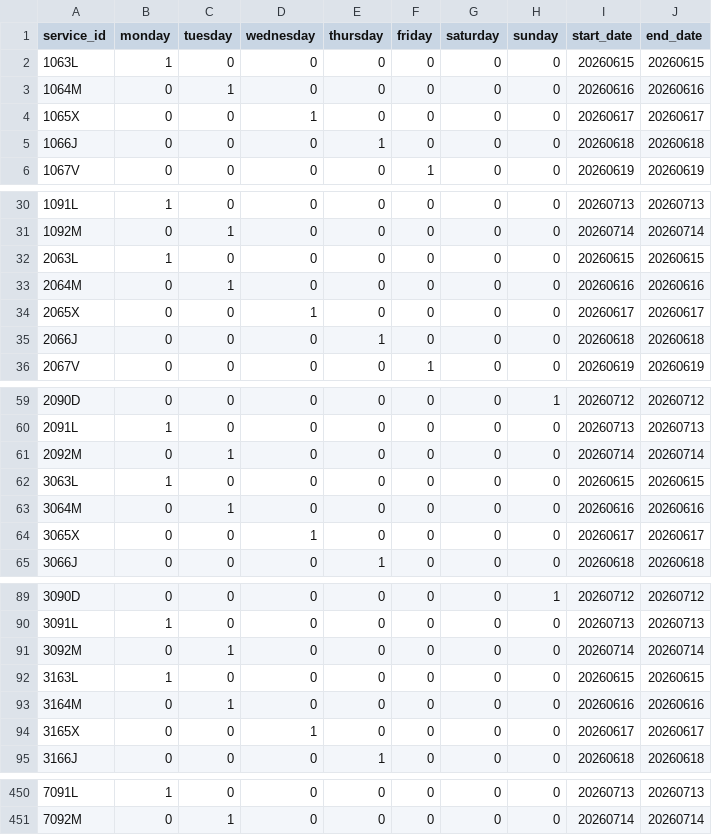
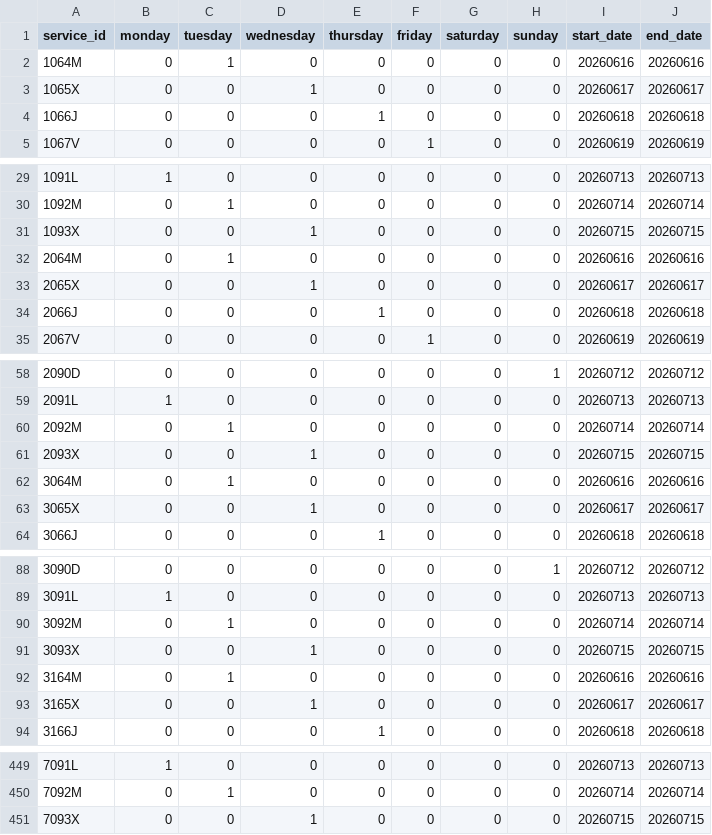
Before and after one commit to WireNext/cercaniasgtfs, a CSV file: data_csv/calendar.csv, drawn as a sheet; only a part is shown, gaps mark what is left out; the diff covers the shown part only.

```diff
--- a/data_csv/calendar.csv
+++ b/data_csv/calendar.csv
@@ -1,3 +1,2 @@
 service_id,monday,tuesday,wednesday,thursday,friday,saturday,sunday,start_date,end_date
-1063L,1,0,0,0,0,0,0,20260615,20260615
 1064M,0,1,0,0,0,0,0,20260616,20260616
@@ -31,3 +30,3 @@ service_id,monday,tuesday,wednesday,thursday,friday,saturday,sunday,start_date,e
 1092M,0,1,0,0,0,0,0,20260714,20260714
-2063L,1,0,0,0,0,0,0,20260615,20260615
+1093X,0,0,1,0,0,0,0,20260715,20260715
 2064M,0,1,0,0,0,0,0,20260616,20260616
@@ -61,3 +60,3 @@ service_id,monday,tuesday,wednesday,thursday,friday,saturday,sunday,start_date,e
 2092M,0,1,0,0,0,0,0,20260714,20260714
-3063L,1,0,0,0,0,0,0,20260615,20260615
+2093X,0,0,1,0,0,0,0,20260715,20260715
 3064M,0,1,0,0,0,0,0,20260616,20260616
@@ -91,3 +90,3 @@ service_id,monday,tuesday,wednesday,thursday,friday,saturday,sunday,start_date,e
 3092M,0,1,0,0,0,0,0,20260714,20260714
-3163L,1,0,0,0,0,0,0,20260615,20260615
+3093X,0,0,1,0,0,0,0,20260715,20260715
 3164M,0,1,0,0,0,0,0,20260616,20260616
@@ -451 +450,2 @@ service_id,monday,tuesday,wednesday,thursday,friday,saturday,sunday,start_date,e
 7092M,0,1,0,0,0,0,0,20260714,20260714
+7093X,0,0,1,0,0,0,0,20260715,20260715
```
Also changed, not shown: 55 edited cells elsewhere in this file, 1 other file.
